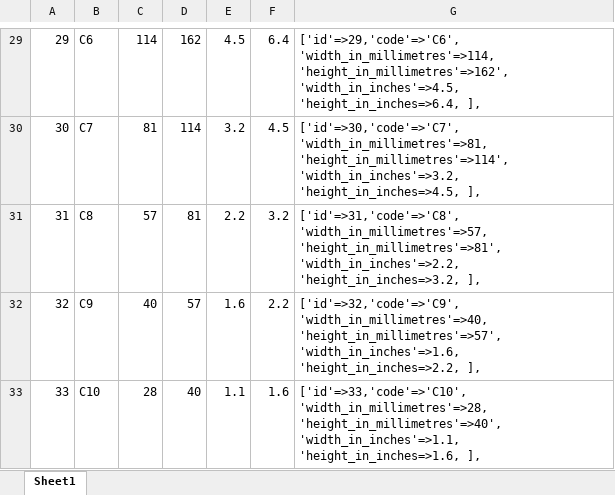
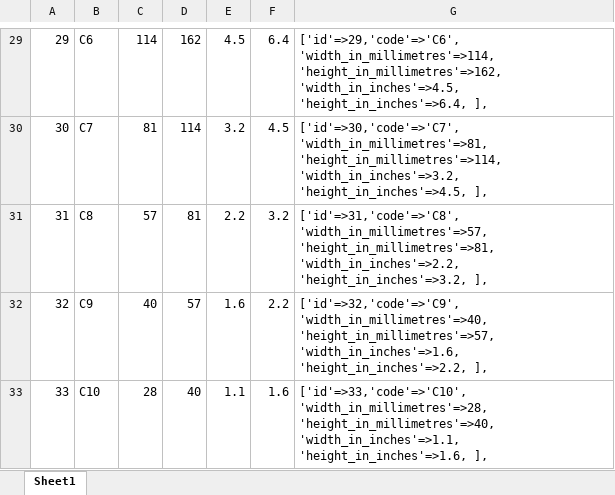
Before and after one commit to ipeterfulop/fotorex, an Excel workbook: temp/papersizes.xlsx, sheet Sheet1, drawn as a sheet; only a part is shown, gaps mark what is left out; values as stored, in another font and other column widths than the file's, no borders; the diff covers the shown part only; the diff names each change by its address in the sheet, - before the commit and + after, or states it on an @@ line.

```diff
--- a/temp/papersizes.xlsx (sheet Sheet1)
+++ b/temp/papersizes.xlsx (sheet Sheet1)
-G29: ['id'=>29,'code'=>'C6', 'width_in_millimetres'=>114, 'height_in_millimetres'=>162', 'width_in_inches'=>4.5, 'height_in_inches=>6.4, ],
+G29: ['id'=>29,'code'=>'C6', 'width_in_millimetres'=>114, 'height_in_millimetres'=>162, 'width_in_inches'=>4.5, 'height_in_inches'=>6.4, ],
-G30: ['id'=>30,'code'=>'C7', 'width_in_millimetres'=>81, 'height_in_millimetres'=>114', 'width_in_inches'=>3.2, 'height_in_inches=>4.5, ],
+G30: ['id'=>30,'code'=>'C7', 'width_in_millimetres'=>81, 'height_in_millimetres'=>114, 'width_in_inches'=>3.2, 'height_in_inches'=>4.5, ],
-G31: ['id'=>31,'code'=>'C8', 'width_in_millimetres'=>57, 'height_in_millimetres'=>81', 'width_in_inches'=>2.2, 'height_in_inches=>3.2, ],
+G31: ['id'=>31,'code'=>'C8', 'width_in_millimetres'=>57, 'height_in_millimetres'=>81, 'width_in_inches'=>2.2, 'height_in_inches'=>3.2, ],
-G32: ['id'=>32,'code'=>'C9', 'width_in_millimetres'=>40, 'height_in_millimetres'=>57', 'width_in_inches'=>1.6, 'height_in_inches=>2.2, ],
+G32: ['id'=>32,'code'=>'C9', 'width_in_millimetres'=>40, 'height_in_millimetres'=>57, 'width_in_inches'=>1.6, 'height_in_inches'=>2.2, ],
-G33: ['id'=>33,'code'=>'C10', 'width_in_millimetres'=>28, 'height_in_millimetres'=>40', 'width_in_inches'=>1.1, 'height_in_inches=>1.6, ],
+G33: ['id'=>33,'code'=>'C10', 'width_in_millimetres'=>28, 'height_in_millimetres'=>40, 'width_in_inches'=>1.1, 'height_in_inches'=>1.6, ],
```
Also changed, not shown: 28 edited cells elsewhere in this sheet, 2 other files.
